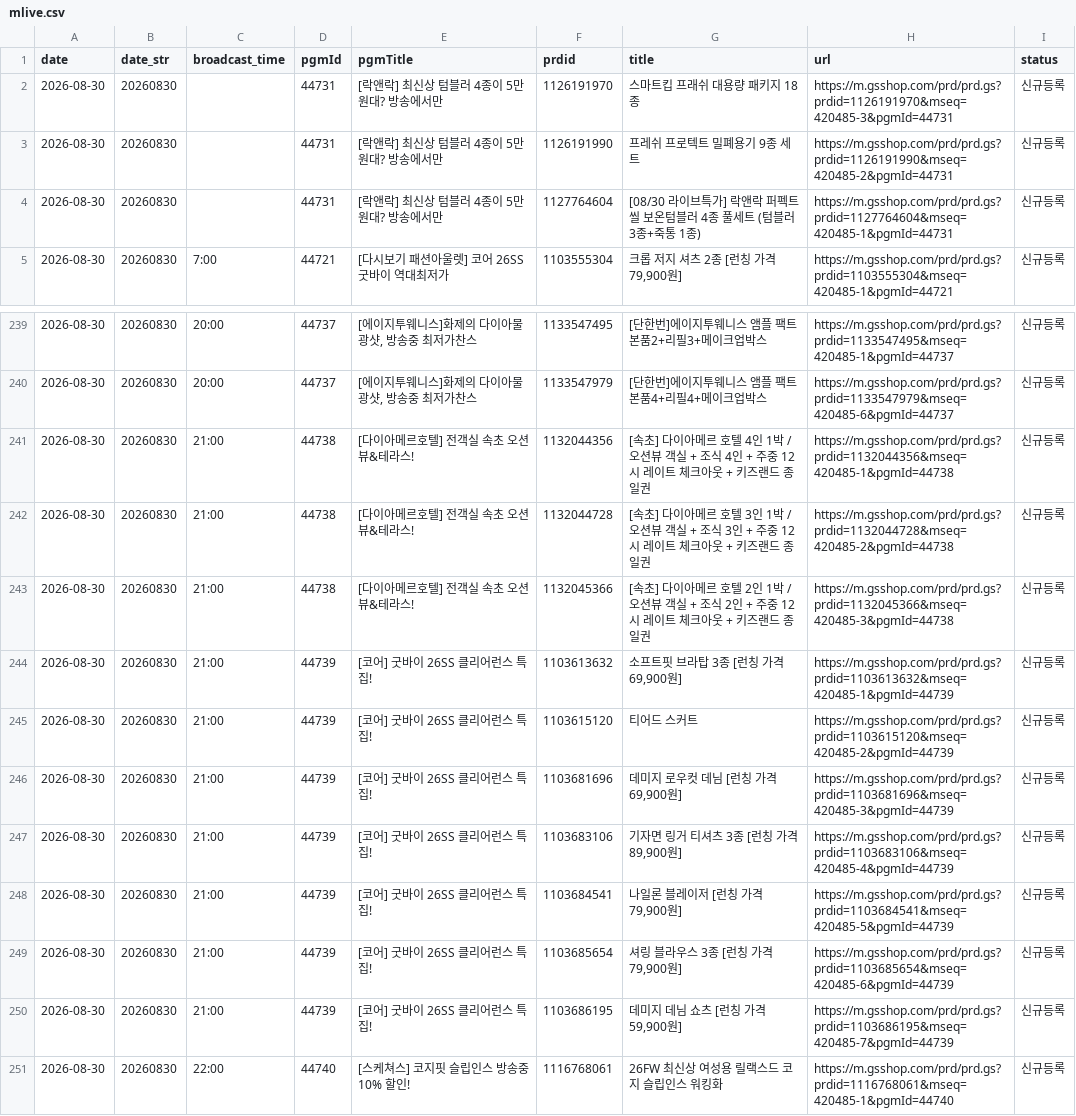
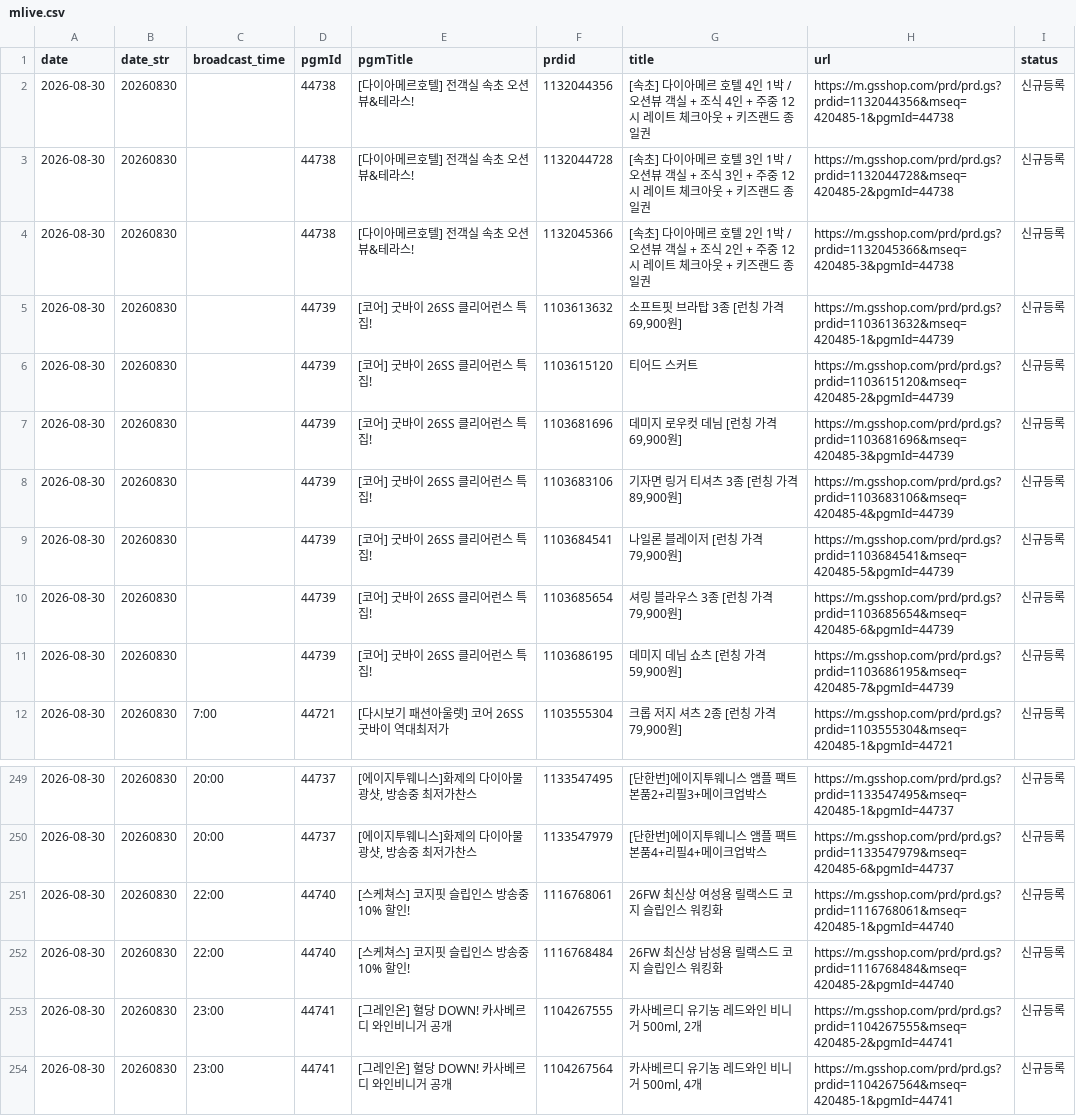
Before and after one commit to poodingcake-hue/GSMOBILE, a CSV file: data/mlive.csv, drawn as a sheet; only a part is shown, gaps mark what is left out; the shorter side is filled out with more unchanged rows; the diff covers the shown part only.

Commit message:
deploy: cd2311e54e4d28e9fdc65db846518189478d1c51

```diff
--- a/data/mlive.csv
+++ b/data/mlive.csv
@@ -1,5 +1,12 @@
 date,date_str,broadcast_time,pgmId,pgmTitle,prdid,title,url,status
-2026-08-30,20260830,,44731,[락앤락] 최신상 텀블러 4종이 5만원대? 방송에서만,1126191970,스마트킵 프래쉬 대용량 패키지 18종,https://m.gsshop.com/prd/prd.gs?prdid=1126191970&mseq=420485-3&pgmId=44731,신규등록
-2026-08-30,20260830,,44731,[락앤락] 최신상 텀블러 4종이 5만원대? 방송에서만,1126191990,프레쉬 프로텍트 밀폐용기 9종 세트,https://m.gsshop.com/prd/prd.gs?prdid=1126191990&mseq=420485-2&pgmId=44731,신규등록
-2026-08-30,20260830,,44731,[락앤락] 최신상 텀블러 4종이 5만원대? 방송에서만,1127764604,[08/30 라이브특가] 락앤락 퍼펙트씰 보온텀블러 4종 풀세트 (텀블러 3종+죽통 1종),https://m.gsshop.com/prd/prd.gs?prdid=1127764604&mseq=420485-1&pgmId=44731,신규등록
+2026-08-30,20260830,,44738,[다이아메르호텔] 전객실 속초 오션뷰&테라스!,1132044356,[속초] 다이아메르 호텔 4인 1박 / 오션뷰 객실 + 조식 4인 + 주중 12시 레이트 체크아웃 + 키즈랜드 종일권,https://m.gsshop.com/prd/prd.gs?prdid=1132044356&mseq=420485-1&pgmId=44738,신규등록
+2026-08-30,20260830,,44738,[다이아메르호텔] 전객실 속초 오션뷰&테라스!,1132044728,[속초] 다이아메르 호텔 3인 1박 / 오션뷰 객실 + 조식 3인 + 주중 12시 레이트 체크아웃 + 키즈랜드 종일권,https://m.gsshop.com/prd/prd.gs?prdid=1132044728&mseq=420485-2&pgmId=44738,신규등록
+2026-08-30,20260830,,44738,[다이아메르호텔] 전객실 속초 오션뷰&테라스!,1132045366,[속초] 다이아메르 호텔 2인 1박 / 오션뷰 객실 + 조식 2인 + 주중 12시 레이트 체크아웃 + 키즈랜드 종일권,https://m.gsshop.com/prd/prd.gs?prdid=1132045366&mseq=420485-3&pgmId=44738,신규등록
+2026-08-30,20260830,,44739,[코어] 굿바이 26SS 클리어런스 특집!,1103613632,"소프트핏 브라탑 3종 [런칭 가격 69,900원]",https://m.gsshop.com/prd/prd.gs?prdid=1103613632&mseq=420485-1&pgmId=44739,신규등록
+2026-08-30,20260830,,44739,[코어] 굿바이 26SS 클리어런스 특집!,1103615120,티어드 스커트,https://m.gsshop.com/prd/prd.gs?prdid=1103615120&mseq=420485-2&pgmId=44739,신규등록
+2026-08-30,20260830,,44739,[코어] 굿바이 26SS 클리어런스 특집!,1103681696,"데미지 로우컷 데님 [런칭 가격 69,900원]",https://m.gsshop.com/prd/prd.gs?prdid=1103681696&mseq=420485-3&pgmId=44739,신규등록
+2026-08-30,20260830,,44739,[코어] 굿바이 26SS 클리어런스 특집!,1103683106,"기자면 링거 티셔츠 3종 [런칭 가격 89,900원]",https://m.gsshop.com/prd/prd.gs?prdid=1103683106&mseq=420485-4&pgmId=44739,신규등록
+2026-08-30,20260830,,44739,[코어] 굿바이 26SS 클리어런스 특집!,1103684541,"나일론 블레이저 [런칭 가격 79,900원]",https://m.gsshop.com/prd/prd.gs?prdid=1103684541&mseq=420485-5&pgmId=44739,신규등록
+2026-08-30,20260830,,44739,[코어] 굿바이 26SS 클리어런스 특집!,1103685654,"셔링 블라우스 3종 [런칭 가격 79,900원]",https://m.gsshop.com/prd/prd.gs?prdid=1103685654&mseq=420485-6&pgmId=44739,신규등록
+2026-08-30,20260830,,44739,[코어] 굿바이 26SS 클리어런스 특집!,1103686195,"데미지 데님 쇼츠 [런칭 가격 59,900원]",https://m.gsshop.com/prd/prd.gs?prdid=1103686195&mseq=420485-7&pgmId=44739,신규등록
 2026-08-30,20260830,7:00,44721,[다시보기 패션아울렛] 코어 26SS 굿바이 역대최저가,1103555304,"크롭 저지 셔츠 2종 [런칭 가격 79,900원]",https://m.gsshop.com/prd/prd.gs?prdid=1103555304&mseq=420485-1&pgmId=44721,신규등록
@@ -240,12 +250,2 @@
 2026-08-30,20260830,20:00,44737,"[에이지투웨니스]화제의 다이아물광샷, 방송중 최저가찬스",1133547979,[단한번]에이지투웨니스 앰플 팩트 본품4+리필4+메이크업박스,https://m.gsshop.com/prd/prd.gs?prdid=1133547979&mseq=420485-6&pgmId=44737,신규등록
-2026-08-30,20260830,21:00,44738,[다이아메르호텔] 전객실 속초 오션뷰&테라스!,1132044356,[속초] 다이아메르 호텔 4인 1박 / 오션뷰 객실 + 조식 4인 + 주중 12시 레이트 체크아웃 + 키즈랜드 종일권,https://m.gsshop.com/prd/prd.gs?prdid=1132044356&mseq=420485-1&pgmId=44738,신규등록
-2026-08-30,20260830,21:00,44738,[다이아메르호텔] 전객실 속초 오션뷰&테라스!,1132044728,[속초] 다이아메르 호텔 3인 1박 / 오션뷰 객실 + 조식 3인 + 주중 12시 레이트 체크아웃 + 키즈랜드 종일권,https://m.gsshop.com/prd/prd.gs?prdid=1132044728&mseq=420485-2&pgmId=44738,신규등록
-2026-08-30,20260830,21:00,44738,[다이아메르호텔] 전객실 속초 오션뷰&테라스!,1132045366,[속초] 다이아메르 호텔 2인 1박 / 오션뷰 객실 + 조식 2인 + 주중 12시 레이트 체크아웃 + 키즈랜드 종일권,https://m.gsshop.com/prd/prd.gs?prdid=1132045366&mseq=420485-3&pgmId=44738,신규등록
-2026-08-30,20260830,21:00,44739,[코어] 굿바이 26SS 클리어런스 특집!,1103613632,"소프트핏 브라탑 3종 [런칭 가격 69,900원]",https://m.gsshop.com/prd/prd.gs?prdid=1103613632&mseq=420485-1&pgmId=44739,신규등록
-2026-08-30,20260830,21:00,44739,[코어] 굿바이 26SS 클리어런스 특집!,1103615120,티어드 스커트,https://m.gsshop.com/prd/prd.gs?prdid=1103615120&mseq=420485-2&pgmId=44739,신규등록
-2026-08-30,20260830,21:00,44739,[코어] 굿바이 26SS 클리어런스 특집!,1103681696,"데미지 로우컷 데님 [런칭 가격 69,900원]",https://m.gsshop.com/prd/prd.gs?prdid=1103681696&mseq=420485-3&pgmId=44739,신규등록
-2026-08-30,20260830,21:00,44739,[코어] 굿바이 26SS 클리어런스 특집!,1103683106,"기자면 링거 티셔츠 3종 [런칭 가격 89,900원]",https://m.gsshop.com/prd/prd.gs?prdid=1103683106&mseq=420485-4&pgmId=44739,신규등록
-2026-08-30,20260830,21:00,44739,[코어] 굿바이 26SS 클리어런스 특집!,1103684541,"나일론 블레이저 [런칭 가격 79,900원]",https://m.gsshop.com/prd/prd.gs?prdid=1103684541&mseq=420485-5&pgmId=44739,신규등록
-2026-08-30,20260830,21:00,44739,[코어] 굿바이 26SS 클리어런스 특집!,1103685654,"셔링 블라우스 3종 [런칭 가격 79,900원]",https://m.gsshop.com/prd/prd.gs?prdid=1103685654&mseq=420485-6&pgmId=44739,신규등록
-2026-08-30,20260830,21:00,44739,[코어] 굿바이 26SS 클리어런스 특집!,1103686195,"데미지 데님 쇼츠 [런칭 가격 59,900원]",https://m.gsshop.com/prd/prd.gs?prdid=1103686195&mseq=420485-7&pgmId=44739,신규등록
 2026-08-30,20260830,22:00,44740,[스케쳐스] 코지핏 슬립인스 방송중 10% 할인!,1116768061,26FW 최신상 여성용 릴랙스드 코지 슬립인스 워킹화,https://m.gsshop.com/prd/prd.gs?prdid=1116768061&mseq=420485-1&pgmId=44740,신규등록
```
Also changed, not shown: 3 added rows elsewhere in this file.
